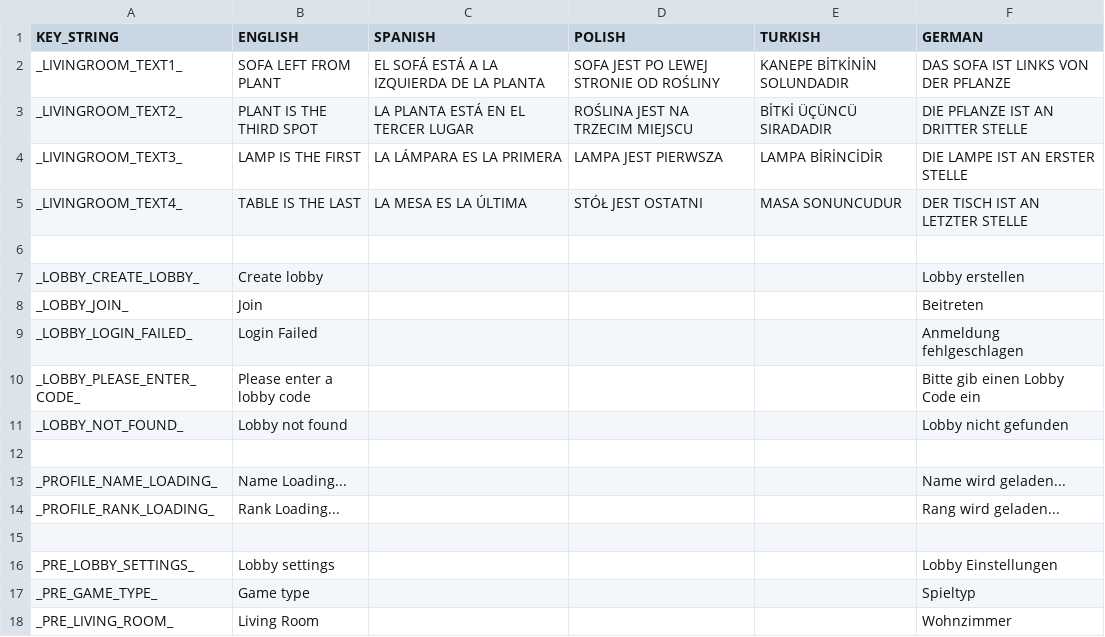
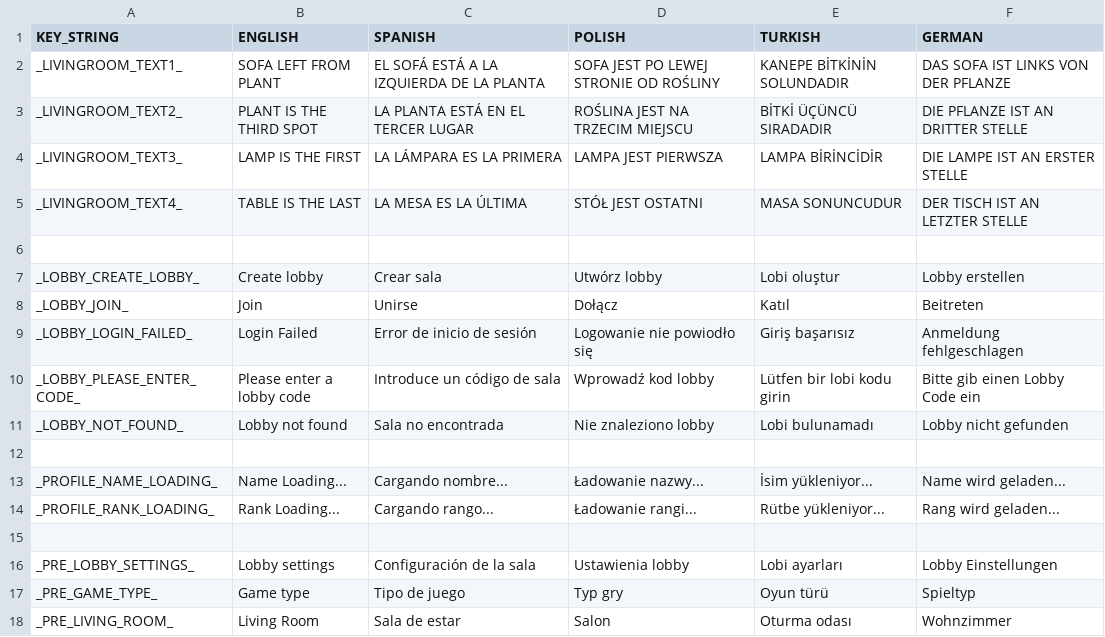
Before and after one commit to yousefkh2/ft_transcendence, a CSV file: game/game_files/text/godot_game_strings - Tabellenblatt1.csv, drawn as a sheet; only a part is shown; the diff covers the shown part only.

Commit message:
ADD(polish,spanish,turkish): added language support for polish, spanish and turkish

```diff
--- a/game/game_files/text/godot_game_strings - Tabellenblatt1.csv
+++ b/game/game_files/text/godot_game_strings - Tabellenblatt1.csv
@@ -6,13 +6,13 @@ _LIVINGROOM_TEXT4_,TABLE IS THE LAST,LA MESA ES LA ÚLTIMA,STÓŁ JEST OSTATNI,M
 ,,,,,
-_LOBBY_CREATE_LOBBY_,Create lobby,,,,Lobby erstellen
-_LOBBY_JOIN_,Join,,,,Beitreten
-_LOBBY_LOGIN_FAILED_,Login Failed,,,,Anmeldung fehlgeschlagen
-_LOBBY_PLEASE_ENTER_CODE_,Please enter a lobby code,,,,Bitte gib einen Lobby Code ein
-_LOBBY_NOT_FOUND_,Lobby not found,,,,Lobby nicht gefunden
+_LOBBY_CREATE_LOBBY_,Create lobby,Crear sala,Utwórz lobby,Lobi oluştur,Lobby erstellen
+_LOBBY_JOIN_,Join,Unirse,Dołącz,Katıl,Beitreten
+_LOBBY_LOGIN_FAILED_,Login Failed,Error de inicio de sesión,Logowanie nie powiodło się,Giriş başarısız,Anmeldung fehlgeschlagen
+_LOBBY_PLEASE_ENTER_CODE_,Please enter a lobby code,Introduce un código de sala,Wprowadź kod lobby,Lütfen bir lobi kodu girin,Bitte gib einen Lobby Code ein
+_LOBBY_NOT_FOUND_,Lobby not found,Sala no encontrada,Nie znaleziono lobby,Lobi bulunamadı,Lobby nicht gefunden
 ,,,,,
-_PROFILE_NAME_LOADING_,Name Loading...,,,,Name wird geladen...
-_PROFILE_RANK_LOADING_,Rank Loading...,,,,Rang wird geladen...
+_PROFILE_NAME_LOADING_,Name Loading...,Cargando nombre...,Ładowanie nazwy...,İsim yükleniyor...,Name wird geladen...
+_PROFILE_RANK_LOADING_,Rank Loading...,Cargando rango...,Ładowanie rangi...,Rütbe yükleniyor...,Rang wird geladen...
 ,,,,,
-_PRE_LOBBY_SETTINGS_,Lobby settings,,,,Lobby Einstellungen
-_PRE_GAME_TYPE_,Game type,,,,Spieltyp
-_PRE_LIVING_ROOM_,Living Room,,,,Wohnzimmer
+_PRE_LOBBY_SETTINGS_,Lobby settings,Configuración de la sala,Ustawienia lobby,Lobi ayarları,Lobby Einstellungen
+_PRE_GAME_TYPE_,Game type,Tipo de juego,Typ gry,Oyun türü,Spieltyp
+_PRE_LIVING_ROOM_,Living Room,Sala de estar,Salon,Oturma odası,Wohnzimmer
```
Also changed, not shown: 16 edited cells elsewhere in this file, 6 other files.
